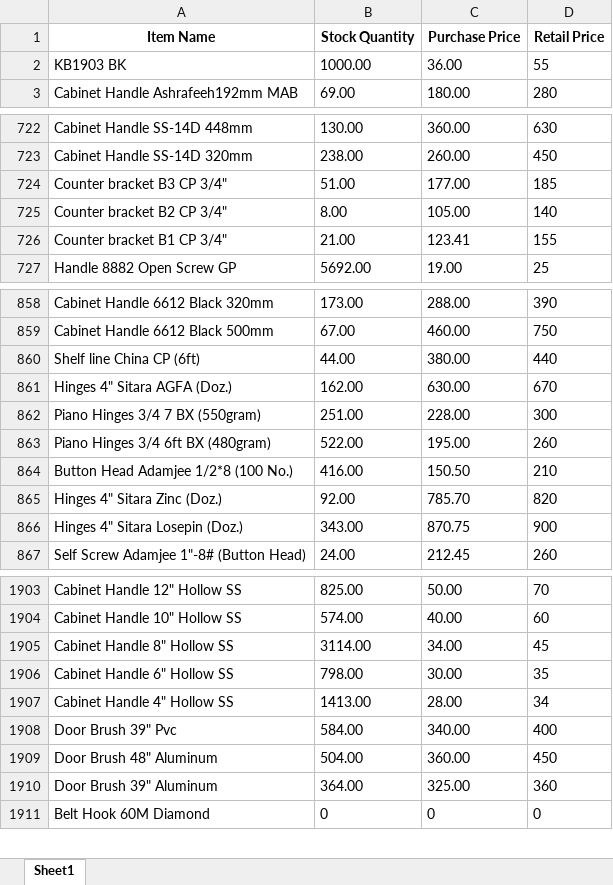
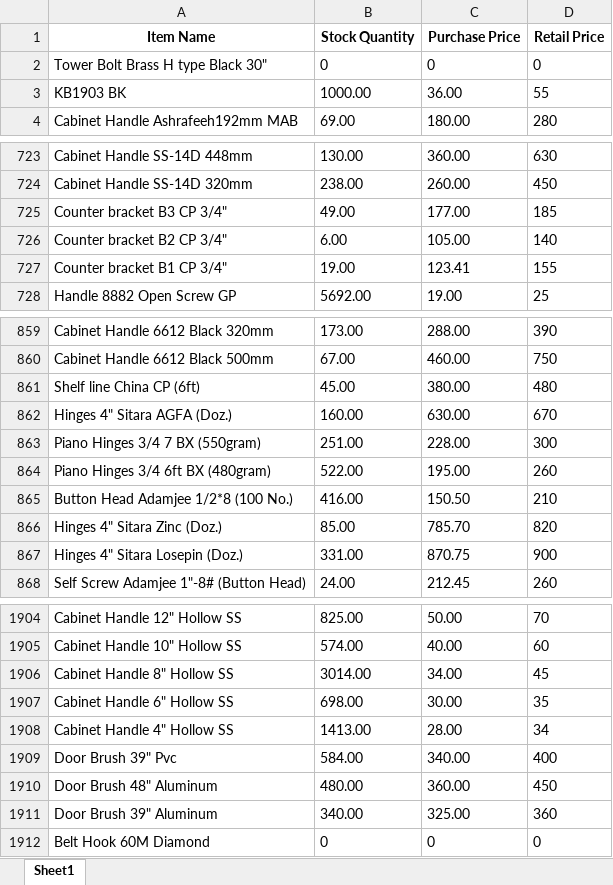
Before and after one commit to maliksam-web/hardware-price-sync, an Excel workbook: salesman_prices.xlsx, sheet Sheet1, drawn as a sheet; only a part is shown, gaps mark what is left out; values as stored, in another font and other column widths than the file's, no borders; addresses are those after the commit; the diff covers the shown part only; the diff names each change by its address in the sheet, - before the commit and + after, or states it on an @@ line.

Commit message:
Auto-update: Fresh prices snapshot synced

```diff
--- a/salesman_prices.xlsx (sheet Sheet1)
+++ b/salesman_prices.xlsx (sheet Sheet1)
+row 2: Tower Bolt Brass H type Black 30" | 0 | 0 | 0
-B725 (Stock Quantity): 51.00
+B725 (Stock Quantity): 49.00
-B726 (Stock Quantity): 8.00
+B726 (Stock Quantity): 6.00
-B727 (Stock Quantity): 21.00
+B727 (Stock Quantity): 19.00
-B861 (Stock Quantity): 44.00
+B861 (Stock Quantity): 45.00
-D861 (Retail Price): 440
+D861 (Retail Price): 480
-B862 (Stock Quantity): 162.00
+B862 (Stock Quantity): 160.00
-B866 (Stock Quantity): 92.00
+B866 (Stock Quantity): 85.00
-B867 (Stock Quantity): 343.00
+B867 (Stock Quantity): 331.00
-B1906 (Stock Quantity): 3114.00
+B1906 (Stock Quantity): 3014.00
-B1907 (Stock Quantity): 798.00
+B1907 (Stock Quantity): 698.00
-B1910 (Stock Quantity): 504.00
+B1910 (Stock Quantity): 480.00
-B1911 (Stock Quantity): 364.00
+B1911 (Stock Quantity): 340.00
```
Also changed, not shown: 80 edited cells elsewhere in this sheet.
